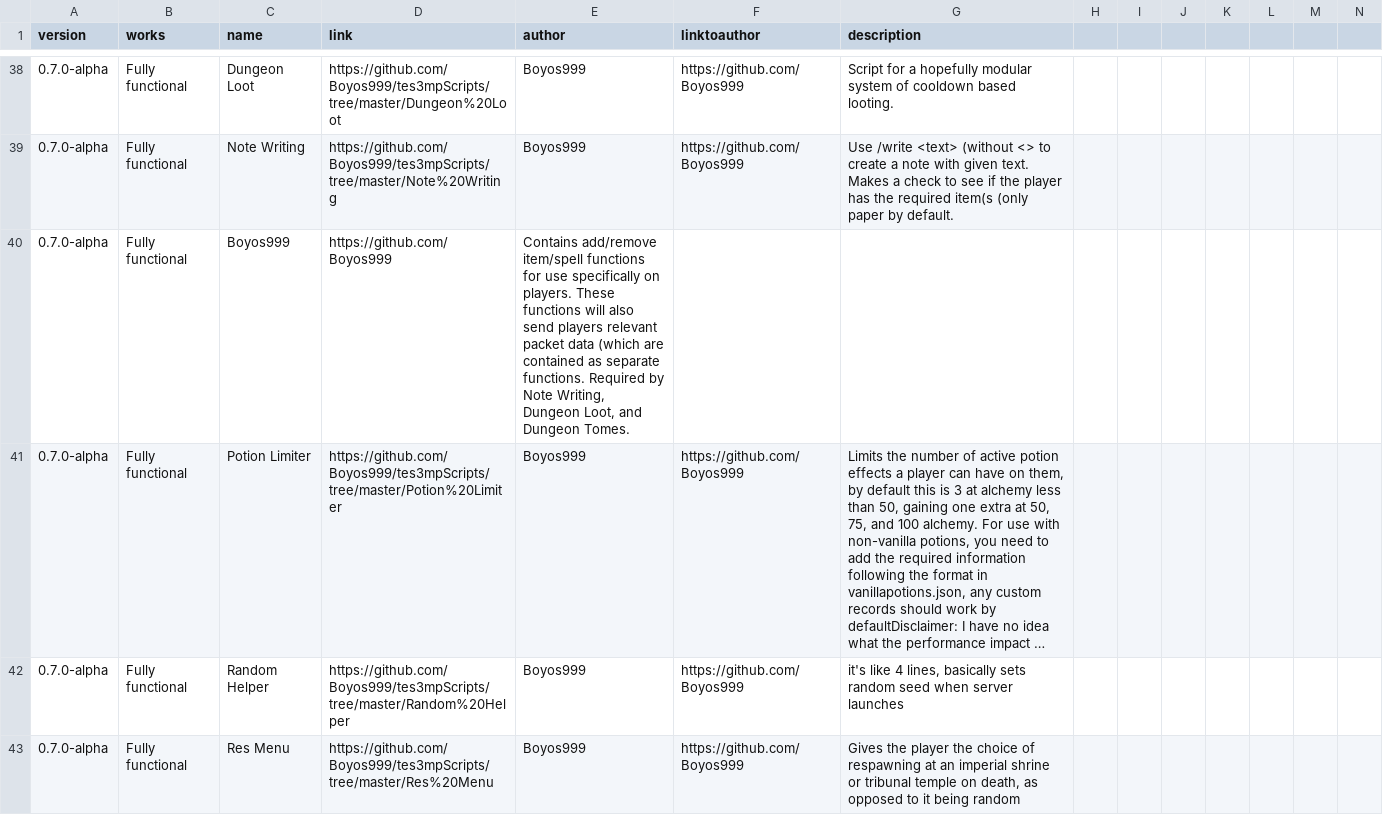
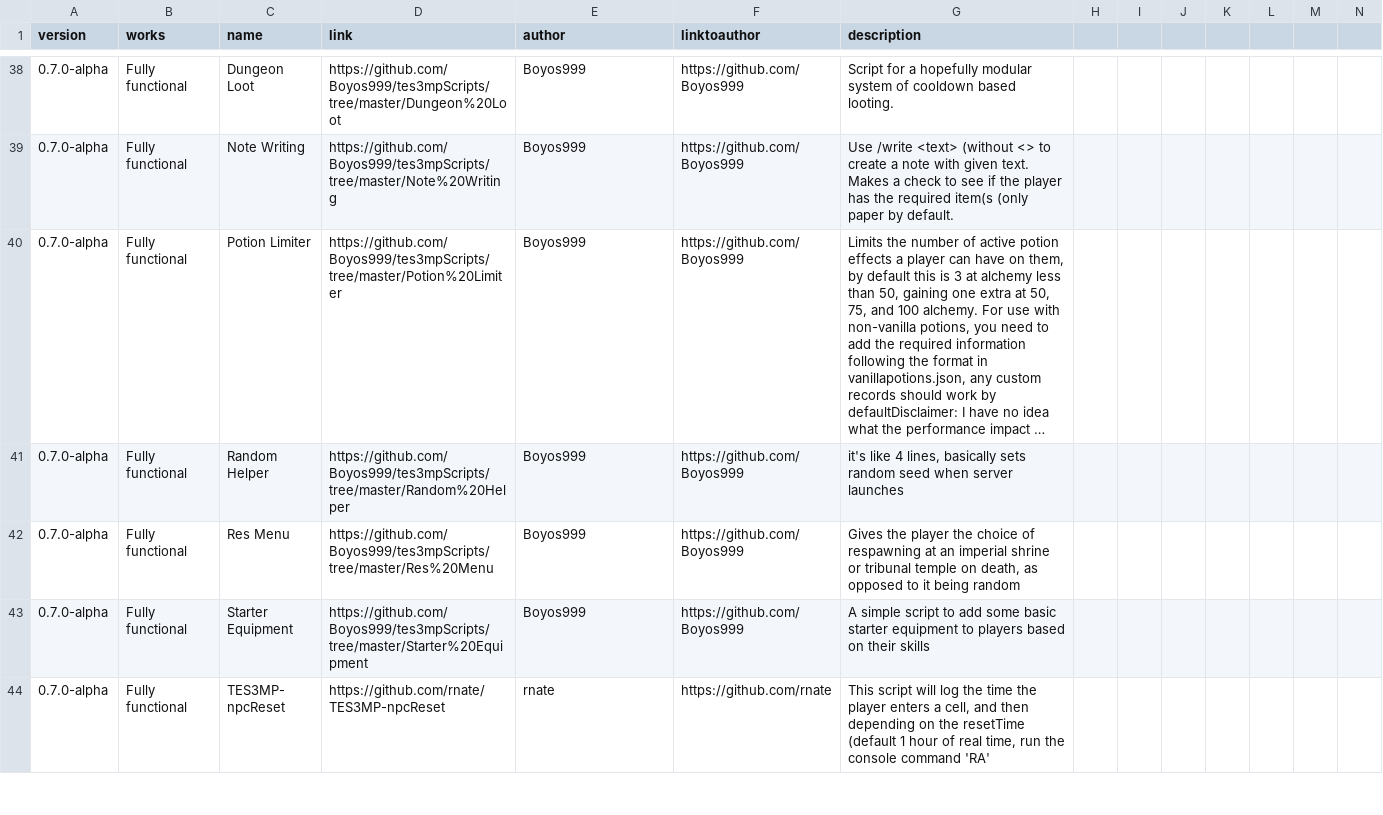
Before and after one commit to Nkfree/Ragefire-Tes3mp, a CSV file: old archive/new.csv, drawn as a sheet; only a part is shown, gaps mark what is left out; the shorter side is filled out with more unchanged rows; long unchanged cells end in …; rows hold the shown columns only; the diff names each change by its address in the sheet, - before the commit and + after, or states it on an @@ line.

Commit message:
Update new.csv

```diff
--- a/old archive/new.csv
+++ b/old archive/new.csv
-row 40: 0.7.0-alpha | Fully functional | Boyos999 | https://github.com/Boyos999 | Contains add/remove item/spell functions for use specifically on players. These functions will also send players relevant packet data (which are contained as separate functions. Required by Note Writing, Dungeon Loot, and Dungeon Tomes.
```
